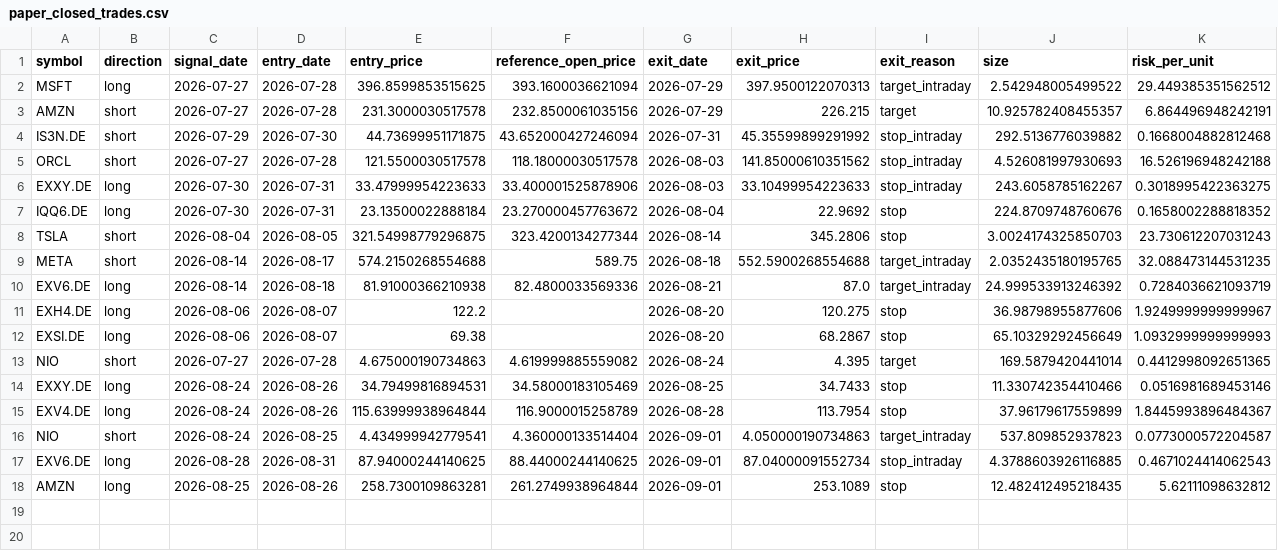
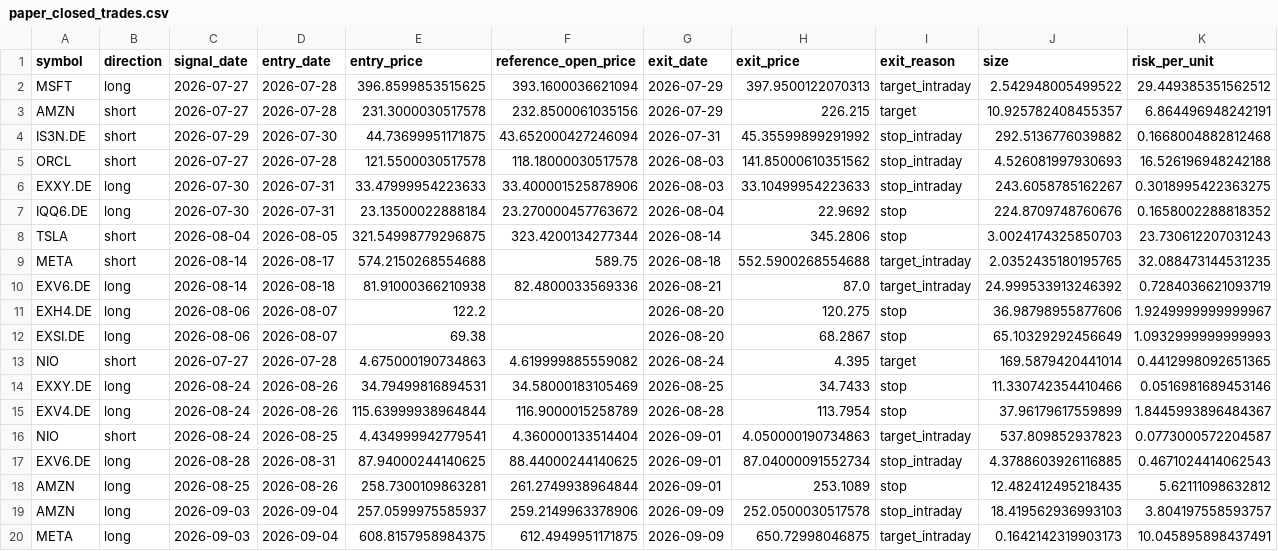
Before and after one commit to rafamarino04/portfolio-manager, a CSV file: data/paper_closed_trades.csv, drawn as a sheet; only a part is shown; rows hold the shown columns only; the diff names each change by its address in the sheet, - before the commit and + after, or states it on an @@ line.

```diff
--- a/data/paper_closed_trades.csv
+++ b/data/paper_closed_trades.csv
+row 19: AMZN | long | 2026-09-03 | 2026-09-04 | 257.0599975585937 | 259.2149963378906 | 2026-09-09 | 252.0500030517578 | stop_intraday | 18.419562936993103 | 3.804197558593757
+row 20: META | long | 2026-09-03 | 2026-09-04 | 608.8157958984375 | 612.4949951171875 | 2026-09-09 | 650.72998046875 | target_intraday | 0.1642142319903173 | 10.045895898437491
```
Also changed, not shown: data/paper_open_positions.csv, 1 other file.
